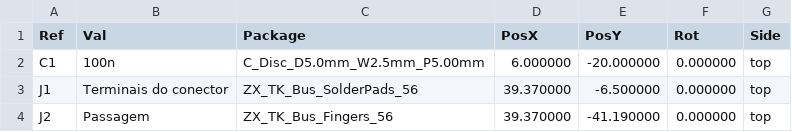
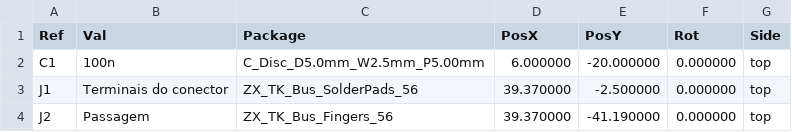
Before and after one commit to lrrosa/tkmem128-ii, a CSV file: production/tira-expansao/posicoes.csv, drawn as a sheet.

```diff
--- a/production/tira-expansao/posicoes.csv
+++ b/production/tira-expansao/posicoes.csv
@@ -2,3 +2,3 @@ Ref,Val,Package,PosX,PosY,Rot,Side
 "C1","100n","C_Disc_D5.0mm_W2.5mm_P5.00mm",6.000000,-20.000000,0.000000,top
-"J1","Terminais do conector","ZX_TK_Bus_SolderPads_56",39.370000,-6.500000,0.000000,top
+"J1","Terminais do conector","ZX_TK_Bus_SolderPads_56",39.370000,-2.500000,0.000000,top
 "J2","Passagem","ZX_TK_Bus_Fingers_56",39.370000,-41.190000,0.000000,top
```
Also changed, not shown: 23 other files.
